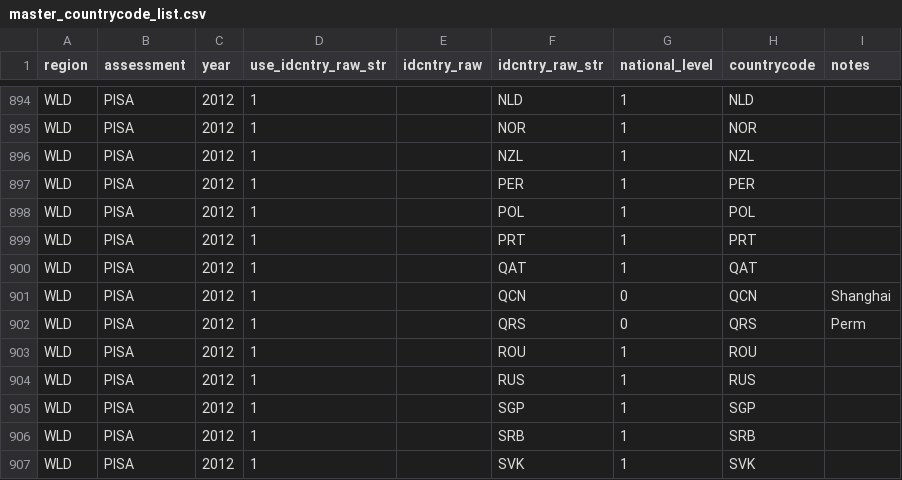
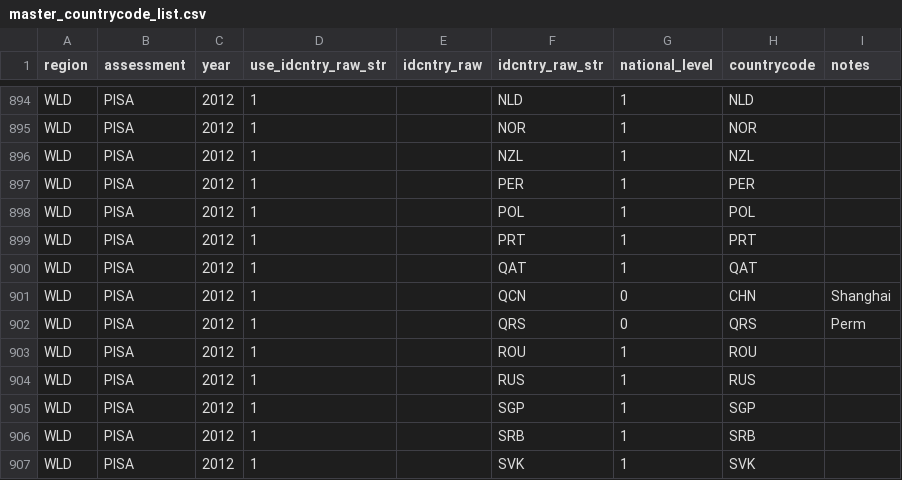
Before and after one commit to AroobIqbal/PISA_briefs_2018, a CSV file: 01_harmonization/011_rawdata/master_countrycode_list.csv, drawn as a sheet; only a part is shown, gaps mark what is left out.

Commit message:
Add files via upload

```diff
--- a/01_harmonization/011_rawdata/master_countrycode_list.csv
+++ b/01_harmonization/011_rawdata/master_countrycode_list.csv
@@ -900,3 +900,3 @@ WLD,PISA,2012,1,,PRT,1,PRT,
 WLD,PISA,2012,1,,QAT,1,QAT,
-WLD,PISA,2012,1,,QCN,0,QCN,Shanghai
+WLD,PISA,2012,1,,QCN,0,CHN,Shanghai
 WLD,PISA,2012,1,,QRS,0,QRS,Perm
```
